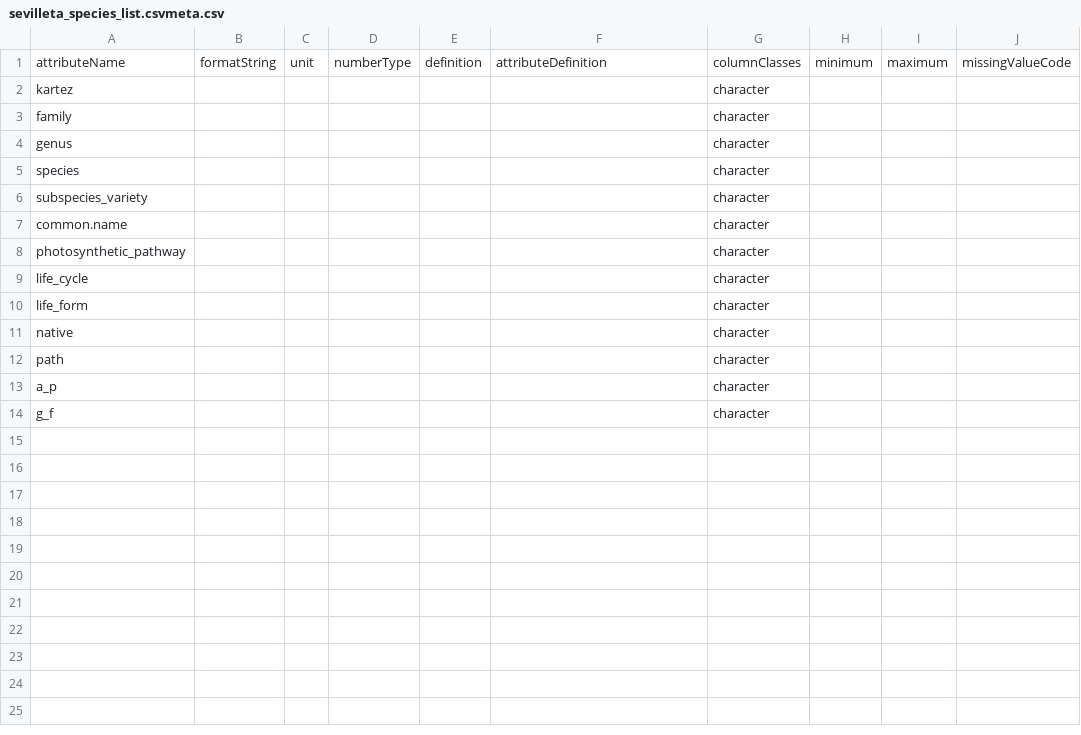
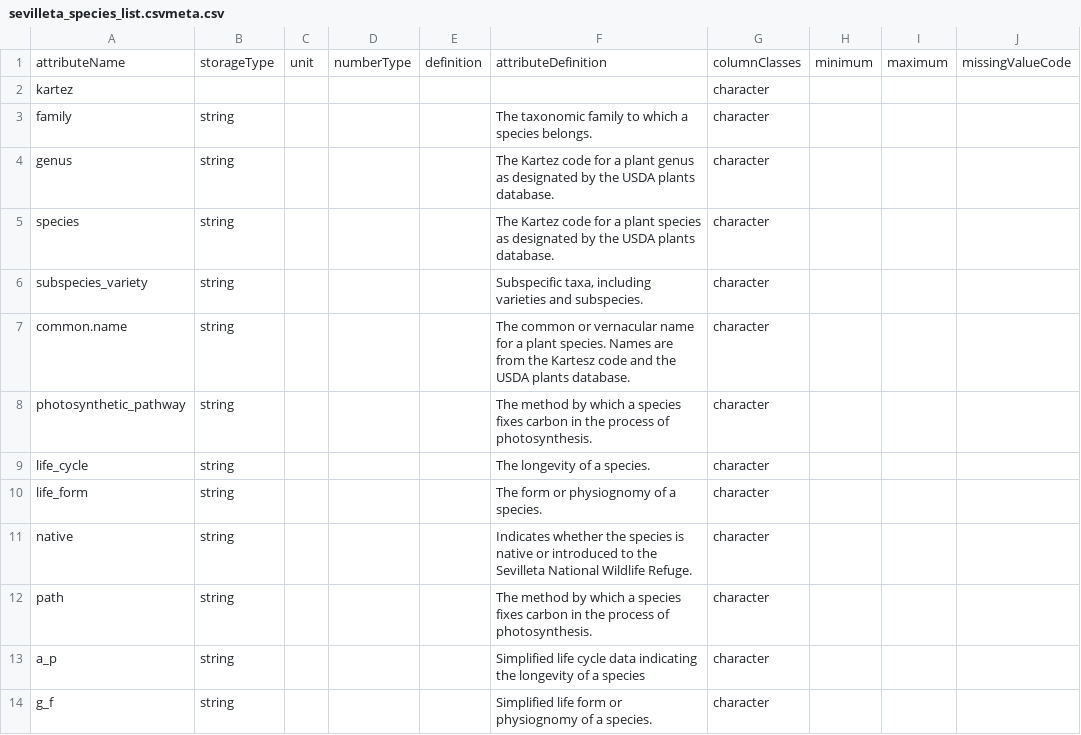
Before and after one commit to NCEAS/sev-comm-dyn, a CSV file: sevilleta_species_list.csvmeta.csv, drawn as a sheet; only a part is shown; the diff names each change by its address in the sheet, - before the commit and + after, or states it on an @@ line.

```diff
--- a/sevilleta_species_list.csvmeta.csv
+++ b/sevilleta_species_list.csvmeta.csv
-B1: formatString
+B1: storageType
-B3:B14: (empty)
+B3:B14: string
-F3: (empty)
+F3: The taxonomic family to which a species belongs.
-F4: (empty)
+F4: The Kartez code for a plant genus as designated by the USDA plants database.
-F5: (empty)
+F5: The Kartez code for a plant species as designated by the USDA plants database.
-F6: (empty)
+F6: Subspecific taxa, including varieties and subspecies.
-F7: (empty)
+F7: The common or vernacular name for a plant species. Names are from the Kartesz code and the USDA plants database.
-F8: (empty)
+F8: The method by which a species fixes carbon in the process of photosynthesis.
-F9: (empty)
+F9: The longevity of a species.
-F10: (empty)
+F10: The form or physiognomy of a species.
-F11: (empty)
+F11: Indicates whether the species is native or introduced to the Sevilleta National Wildlife Refuge.
-F12: (empty)
+F12: The method by which a species fixes carbon in the process of photosynthesis.
-F13: (empty)
+F13: Simplified life cycle data indicating the longevity of a species
-F14: (empty)
+F14: Simplified life form or physiognomy of a species.
```
Also changed, not shown: 1 other file.
